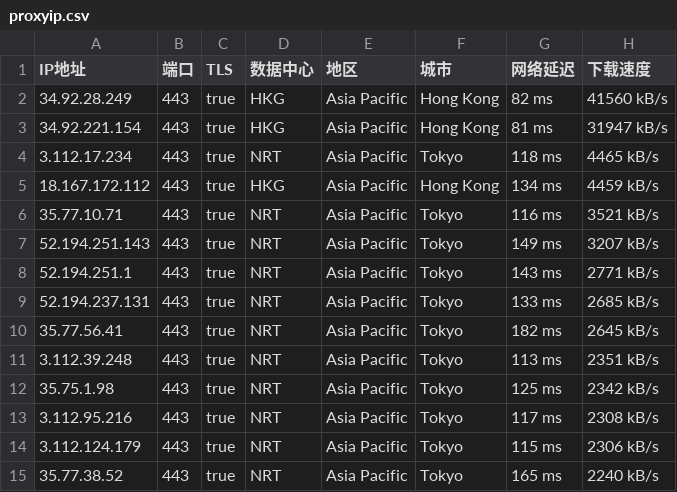
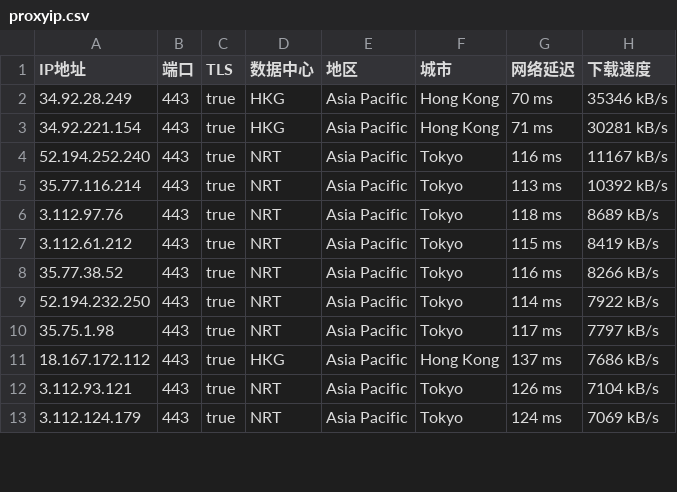
Before and after one commit to mountain787/Lunch-Bag-ip, a CSV file: proxyip.csv, drawn as a sheet; only a part is shown; the diff covers the shown part only.

Commit message:
2025-06-17 01:45:36

```diff
--- a/proxyip.csv
+++ b/proxyip.csv
@@ -1,15 +1,13 @@
 IP地址,端口,TLS,数据中心,地区,城市,网络延迟,下载速度
-34.92.28.249,443,true,HKG,Asia Pacific,Hong Kong,82 ms,41560 kB/s
-34.92.221.154,443,true,HKG,Asia Pacific,Hong Kong,81 ms,31947 kB/s
-3.112.17.234,443,true,NRT,Asia Pacific,Tokyo,118 ms,4465 kB/s
-18.167.172.112,443,true,HKG,Asia Pacific,Hong Kong,134 ms,4459 kB/s
-35.77.10.71,443,true,NRT,Asia Pacific,Tokyo,116 ms,3521 kB/s
-52.194.251.143,443,true,NRT,Asia Pacific,Tokyo,149 ms,3207 kB/s
-52.194.251.1,443,true,NRT,Asia Pacific,Tokyo,143 ms,2771 kB/s
-52.194.237.131,443,true,NRT,Asia Pacific,Tokyo,133 ms,2685 kB/s
-35.77.56.41,443,true,NRT,Asia Pacific,Tokyo,182 ms,2645 kB/s
-3.112.39.248,443,true,NRT,Asia Pacific,Tokyo,113 ms,2351 kB/s
-35.75.1.98,443,true,NRT,Asia Pacific,Tokyo,125 ms,2342 kB/s
-3.112.95.216,443,true,NRT,Asia Pacific,Tokyo,117 ms,2308 kB/s
-3.112.124.179,443,true,NRT,Asia Pacific,Tokyo,115 ms,2306 kB/s
-35.77.38.52,443,true,NRT,Asia Pacific,Tokyo,165 ms,2240 kB/s
+34.92.28.249,443,true,HKG,Asia Pacific,Hong Kong,70 ms,35346 kB/s
+34.92.221.154,443,true,HKG,Asia Pacific,Hong Kong,71 ms,30281 kB/s
+52.194.252.240,443,true,NRT,Asia Pacific,Tokyo,116 ms,11167 kB/s
+35.77.116.214,443,true,NRT,Asia Pacific,Tokyo,113 ms,10392 kB/s
+3.112.97.76,443,true,NRT,Asia Pacific,Tokyo,118 ms,8689 kB/s
+3.112.61.212,443,true,NRT,Asia Pacific,Tokyo,115 ms,8419 kB/s
+35.77.38.52,443,true,NRT,Asia Pacific,Tokyo,116 ms,8266 kB/s
+52.194.232.250,443,true,NRT,Asia Pacific,Tokyo,114 ms,7922 kB/s
+35.75.1.98,443,true,NRT,Asia Pacific,Tokyo,117 ms,7797 kB/s
+18.167.172.112,443,true,HKG,Asia Pacific,Hong Kong,137 ms,7686 kB/s
+3.112.93.121,443,true,NRT,Asia Pacific,Tokyo,126 ms,7104 kB/s
+3.112.124.179,443,true,NRT,Asia Pacific,Tokyo,124 ms,7069 kB/s
```
Also changed, not shown: 3 added rows, 7 removed rows and 48 edited cells elsewhere in this file.
